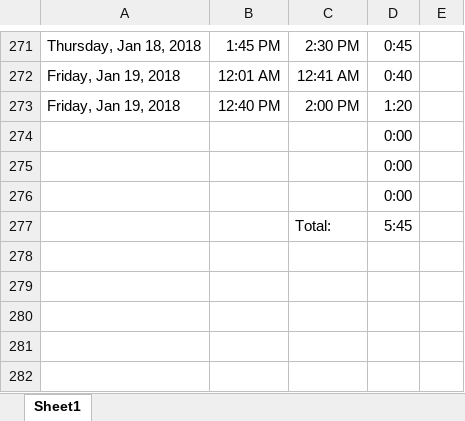
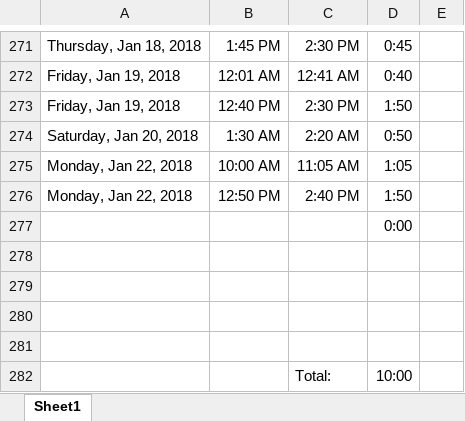
Before and after one commit to noamhabot/EliteLaw, an Excel workbook: Administrative-Noam/LoggedHours.xlsx, sheet Sheet1, drawn as a sheet; only a part is shown, gaps mark what is left out; values as stored, in another font and other column widths than the file's, no borders; addresses are those after the commit; the diff names each change by its address in the sheet, - before the commit and + after, or states it on an @@ line.

Commit message:
performance tables vertical

```diff
--- a/Administrative-Noam/LoggedHours.xlsx (sheet Sheet1)
+++ b/Administrative-Noam/LoggedHours.xlsx (sheet Sheet1)
-C273: 2:00 PM
+C273: 2:30 PM
-D273: 1:20
+D273: 1:50
+row 274: Saturday, Jan 20, 2018 | 1:30 AM | 2:20 AM | 0:50
+row 275: Monday, Jan 22, 2018 | 10:00 AM | 11:05 AM | 1:05
+row 276: Monday, Jan 22, 2018 | 12:50 PM | 2:40 PM | 1:50
-D278:D279: 0:00
+D278:D279: (empty)
-row 280:  |  | Total: | 5:45
+row 280: (empty)
+row 281: (empty)
+row 282:  |  | Total: | 10:00
```
Also changed, not shown: formulas that keep their value, 24 other files.
